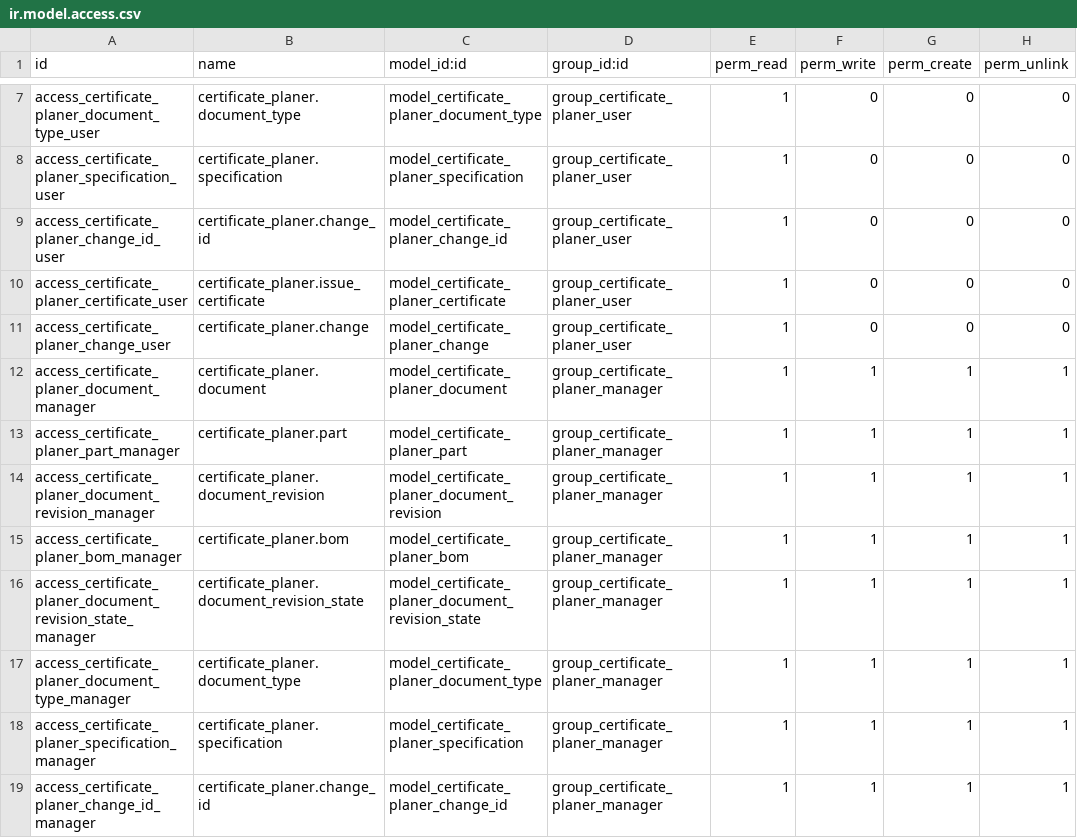
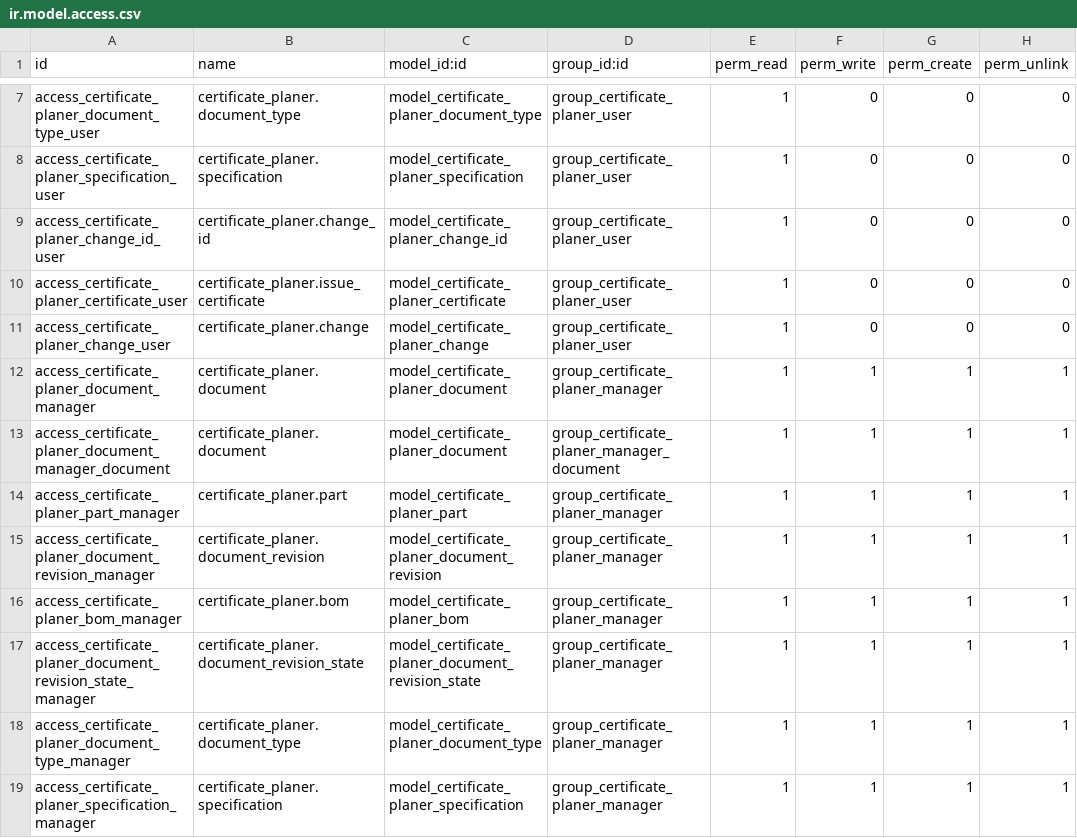
Before and after one commit to Mint-System/Certificate-Planner, a CSV file: security/ir.model.access.csv, drawn as a sheet; only a part is shown, gaps mark what is left out; the shorter side is filled out with more unchanged rows.

Commit message:
new group manager documents

```diff
--- a/security/ir.model.access.csv
+++ b/security/ir.model.access.csv
@@ -12,2 +12,3 @@ access_certificate_planer_change_user,certificate_planer.change,model_certificat
 access_certificate_planer_document_manager,certificate_planer.document,model_certificate_planer_document,group_certificate_planer_manager,1,1,1,1
+access_certificate_planer_document_manager_document,certificate_planer.document,model_certificate_planer_document,group_certificate_planer_manager_document,1,1,1,1
 access_certificate_planer_part_manager,certificate_planer.part,model_certificate_planer_part,group_certificate_planer_manager,1,1,1,1
```
Also changed, not shown: 2 other files.
